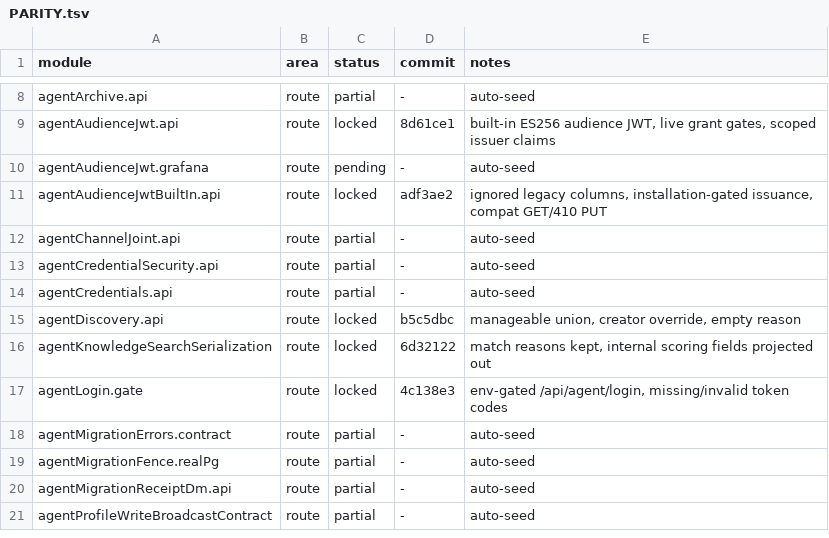
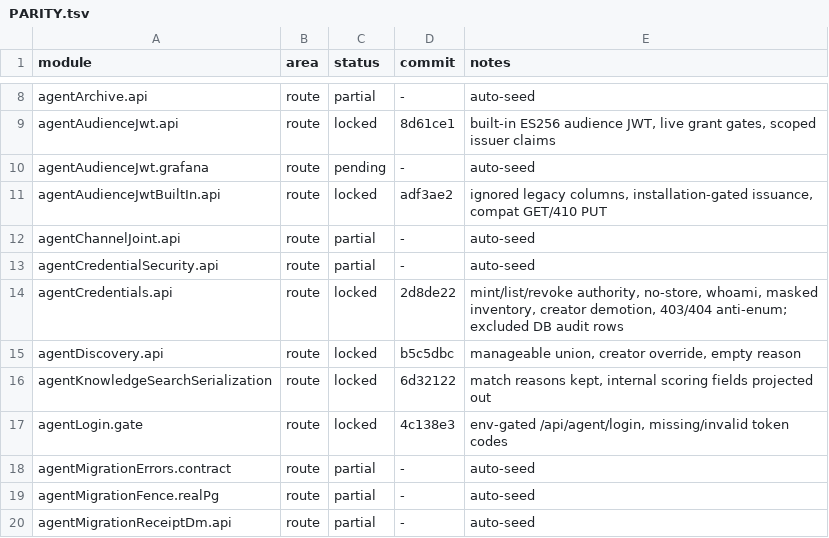
Before and after one commit to kevinzhow/raft-server-swift, a TSV file: docs/PARITY.tsv, drawn as a sheet; only a part is shown, gaps mark what is left out; the shorter side is filled out with more unchanged rows.

Commit message:
Lock the agent credential module.

```diff
--- a/docs/PARITY.tsv
+++ b/docs/PARITY.tsv
@@ -13,3 +13,3 @@ agentChannelJoint.api	route	partial	-	auto-seed
 agentCredentialSecurity.api	route	partial	-	auto-seed
-agentCredentials.api	route	partial	-	auto-seed
+agentCredentials.api	route	locked	2d8de22	mint/list/revoke authority, no-store, whoami, masked inventory, creator demotion, 403/404 anti-enum; excluded DB audit rows
 agentDiscovery.api	route	locked	b5c5dbc	manageable union, creator override, empty reason
```
